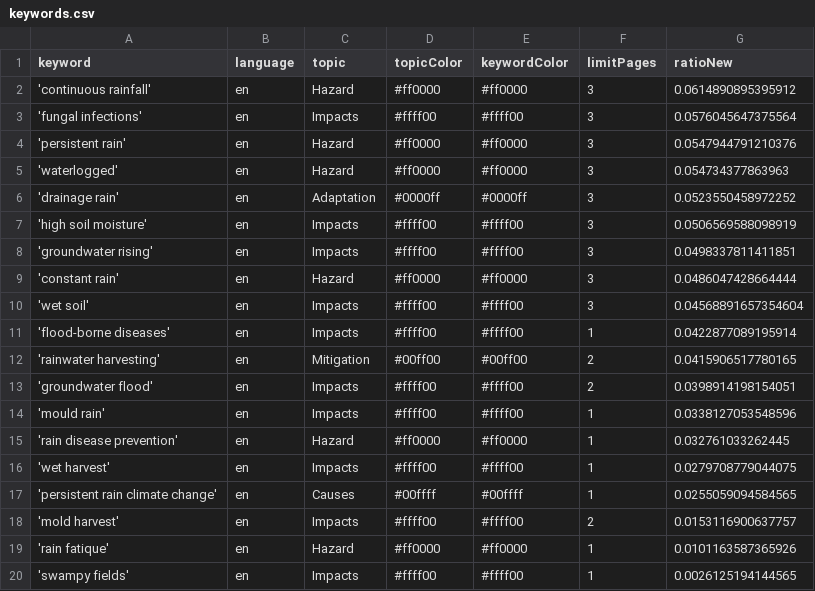
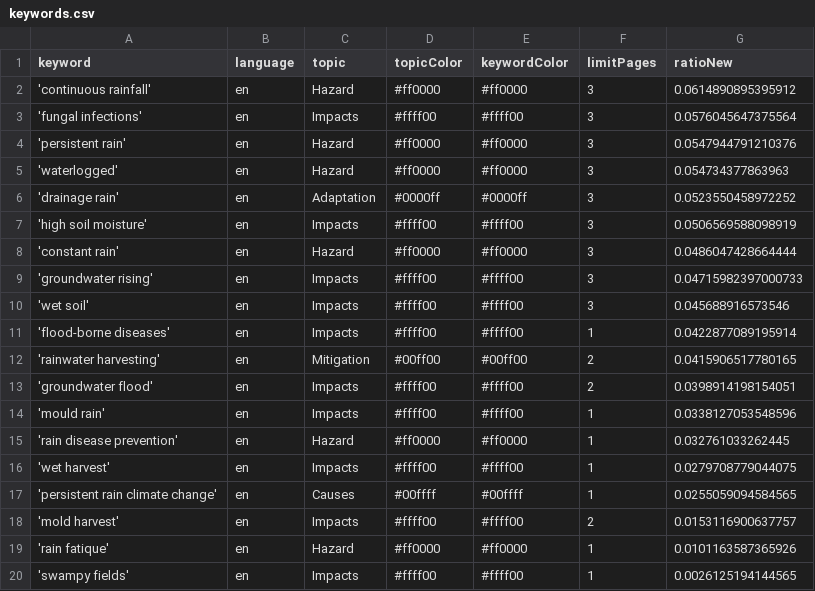
Before and after one commit to hb219-news/wetSpellIsComing, a CSV file: keywords.csv, drawn as a sheet.

Commit message:
Commit from GitHub Actions (harvest:0.0)

```diff
--- a/keywords.csv
+++ b/keywords.csv
@@ -7,5 +7,5 @@ keyword,language,topic,topicColor,keywordColor,limitPages,ratioNew
 'high soil moisture',en,Impacts,#ffff00,#ffff00,3,0.0506569588098919
-'groundwater rising',en,Impacts,#ffff00,#ffff00,3,0.0498337811411851
 'constant rain',en,Hazard,#ff0000,#ff0000,3,0.0486047428664444
-'wet soil',en,Impacts,#ffff00,#ffff00,3,0.04568891657354604
+'groundwater rising',en,Impacts,#ffff00,#ffff00,3,0.04715982397000733
+'wet soil',en,Impacts,#ffff00,#ffff00,3,0.045688916573546
 'flood-borne diseases',en,Impacts,#ffff00,#ffff00,1,0.0422877089195914
```
